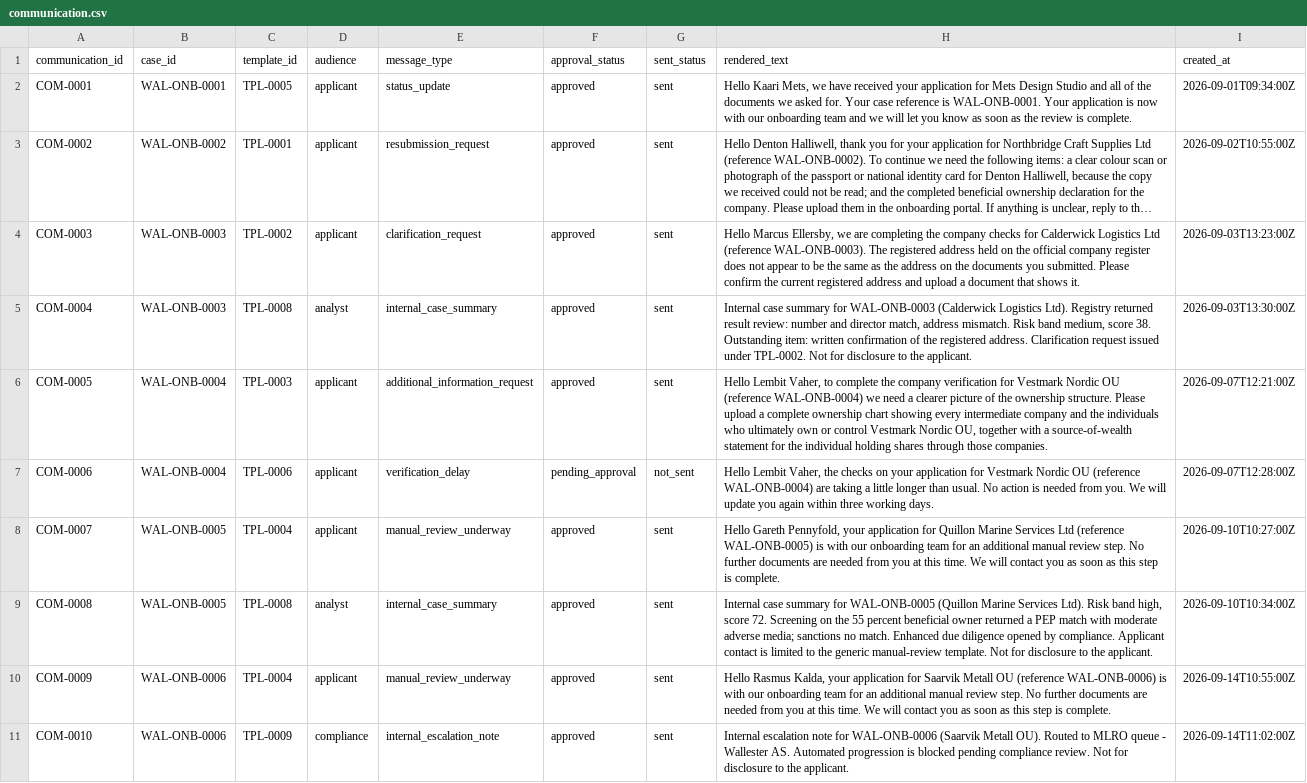
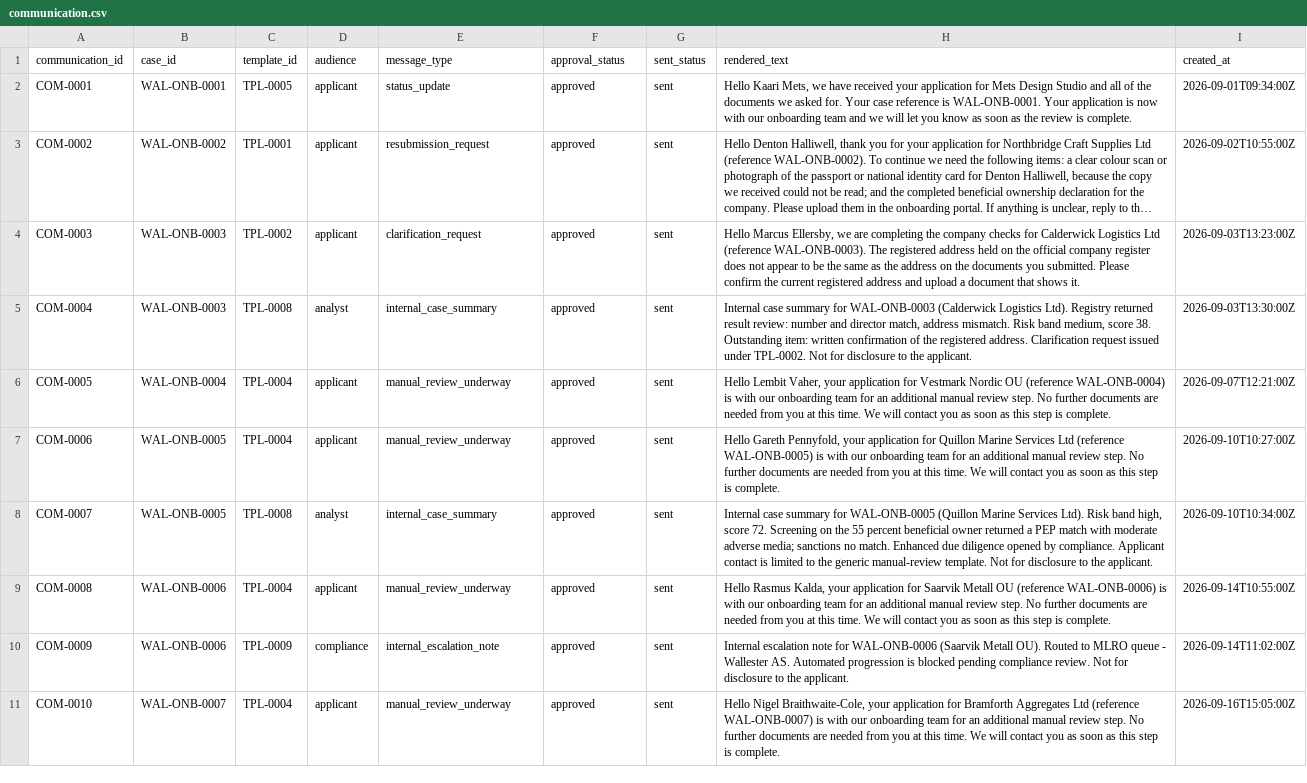
Before and after one commit to artie-bee/kyb_kyc, a CSV file: wallester_uc4_dataset/communication.csv, drawn as a sheet; only a part is shown; long unchanged cells end in …; the diff covers the shown part only.

```diff
--- a/wallester_uc4_dataset/communication.csv
+++ b/wallester_uc4_dataset/communication.csv
@@ -5,7 +5,7 @@ COM-0003,WAL-ONB-0003,TPL-0002,applicant,clarification_request,approved,sent,"He
 COM-0004,WAL-ONB-0003,TPL-0008,analyst,internal_case_summary,approved,sent,"Internal case summary for WAL-ONB-0003 (Calderwick Logistics Ltd). Registry returned result review: number and director match, address mismatch. Risk band medium, score 38. Outstanding item: written confirmation of the registered address. Clarification request issued under TPL-0002. Not for disclosure to the applicant.",2026-09-03T13:30:00Z
-COM-0005,WAL-ONB-0004,TPL-0003,applicant,additional_information_request,approved,sent,"Hello Lembit Vaher, to complete the company verification for Vestmark Nordic OU (reference WAL-ONB-0004) we need a clearer picture of the ownership structure. Please upload a complete ownership chart showing every intermediate company and the individuals who ultimately own or control Vestmark Nordic OU, together with a source-of-wealth statement for the individual holding shares through those companies.",2026-09-07T12:21:00Z
-COM-0006,WAL-ONB-0004,TPL-0006,applicant,verification_delay,pending_approval,not_sent,"Hello Lembit Vaher, the checks on your application for Vestmark Nordic OU (reference WAL-ONB-0004) are taking a little longer than usual. No action is needed from you. We will update you again within three working days.",2026-09-07T12:28:00Z
-COM-0007,WAL-ONB-0005,TPL-0004,applicant,manual_review_underway,approved,sent,"Hello Gareth Pennyfold, your application for Quillon Marine Services Ltd (reference WAL-ONB-0005) is with our onboarding team for an additional manual review step. No further documents are needed from you at this time. We will contact you as soon as this step is complete.",2026-09-10T10:27:00Z
-COM-0008,WAL-ONB-0005,TPL-0008,analyst,internal_case_summary,approved,sent,"Internal case summary for WAL-ONB-0005 (Quillon Marine Services Ltd). Risk band high, score 72. Screening on the 55 percent beneficial owner returned a PEP match with moderate adverse media; sanctions no match. Enhanced due diligence opened by compliance. Applicant contact is limited to the generic manual-review template. Not for disclosure to the applicant.",2026-09-10T10:34:00Z
-COM-0009,WAL-ONB-0006,TPL-0004,applicant,manual_review_underway,approved,sent,"Hello Rasmus Kalda, your application for Saarvik Metall OU (reference WAL-ONB-0006) is with our onboarding team for an additional manual review step. No further documents are needed from you at this time. We will contact you as soon as this step is complete.",2026-09-14T10:55:00Z
-COM-0010,WAL-ONB-0006,TPL-0009,compliance,internal_escalation_note,approved,sent,Internal escalation note for WAL-ONB-0006 (Saarvik Metall OU). Routed to MLRO queue - Wallester AS. Automated progression is blocked pending compliance review. Not for disclosure to the applicant.,2026-09-14T11:02:00Z
+COM-0005,WAL-ONB-0004,TPL-0004,applicant,manual_review_underway,approved,sent,"Hello Lembit Vaher, your application for Vestmark Nordic OU (reference WAL-ONB-0004) is with our onboarding team for an additional manual review step. No further documents are needed from you at this time. We will contact you as soon as this step is complete.",2026-09-07T12:21:00Z
+COM-0006,WAL-ONB-0005,TPL-0004,applicant,manual_review_underway,approved,sent,"Hello Gareth Pennyfold, your application for Quillon Marine Services Ltd (reference WAL-ONB-0005) is with our onboarding team for an additional manual review step. No further documents are needed from you at this time. We will contact you as soon as this step is complete.",2026-09-10T10:27:00Z
+COM-0007,WAL-ONB-0005,TPL-0008,analyst,internal_case_summary,approved,sent,"Internal case summary for WAL-ONB-0005 (Quillon Marine Services Ltd). Risk band high, score 72. Screening on the 55 percent beneficial owner returned a PEP match with moderate adverse media; sanctions no match. Enhanced due diligence opened by compliance. Applicant contact is limited to the generic manual-review template. Not for disclosure to the applicant.",2026-09-10T10:34:00Z
+COM-0008,WAL-ONB-0006,TPL-0004,applicant,manual_review_underway,approved,sent,"Hello Rasmus Kalda, your application for Saarvik Metall OU (reference WAL-ONB-0006) is with our onboarding team for an additional manual review step. No further documents are needed from you at this time. We will contact you as soon as this step is complete.",2026-09-14T10:55:00Z
+COM-0009,WAL-ONB-0006,TPL-0009,compliance,internal_escalation_note,approved,sent,Internal escalation note for WAL-ONB-0006 (Saarvik Metall OU). Routed to MLRO queue - Wallester AS. Automated progression is blocked pending compliance review. Not for disclosure to the applicant.,2026-09-14T11:02:00Z
+COM-0010,WAL-ONB-0007,TPL-0004,applicant,manual_review_underway,approved,sent,"Hello Nigel Braithwaite-Cole, your application for Bramforth Aggregates Ltd (reference WAL-ONB-0007) is with our onboarding team for an additional manual review step. No further documents are needed from you at this time. We will contact you as soon as this step is complete.",2026-09-16T15:05:00Z
```
Also changed, not shown: 52 edited cells elsewhere in this file, wallester_uc4_dataset/audit_event.csv, wallester_uc4_dataset/case_map.csv, 8 other files.
